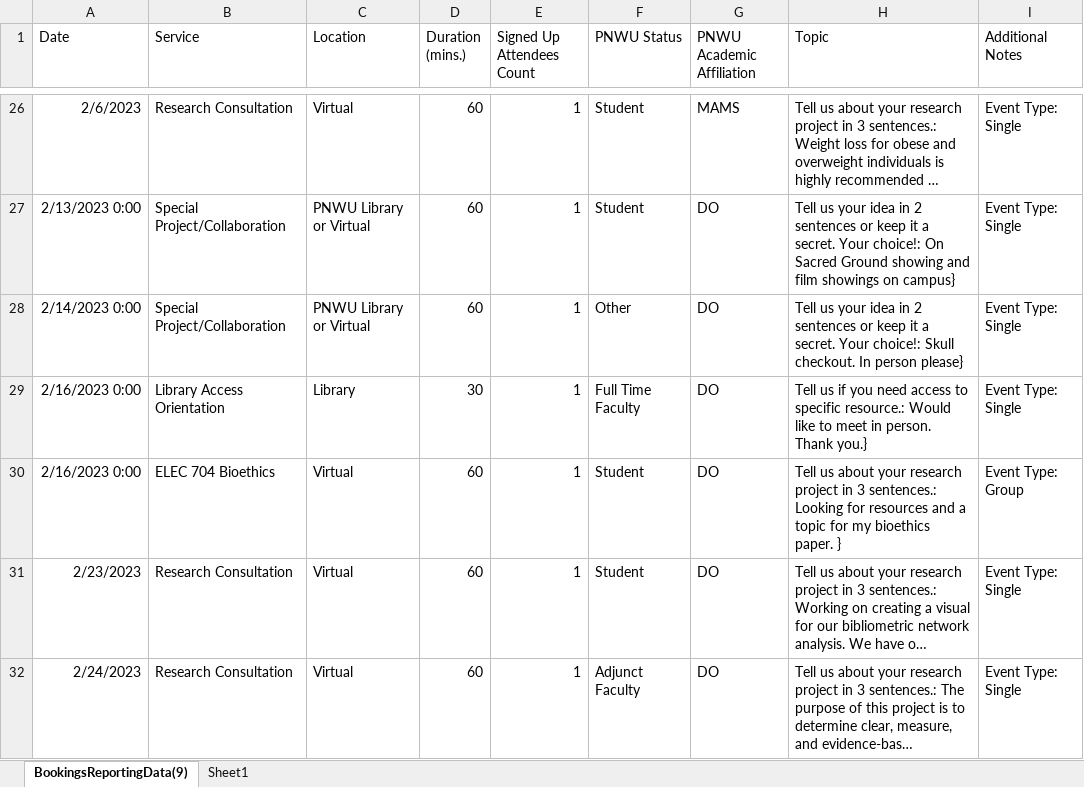
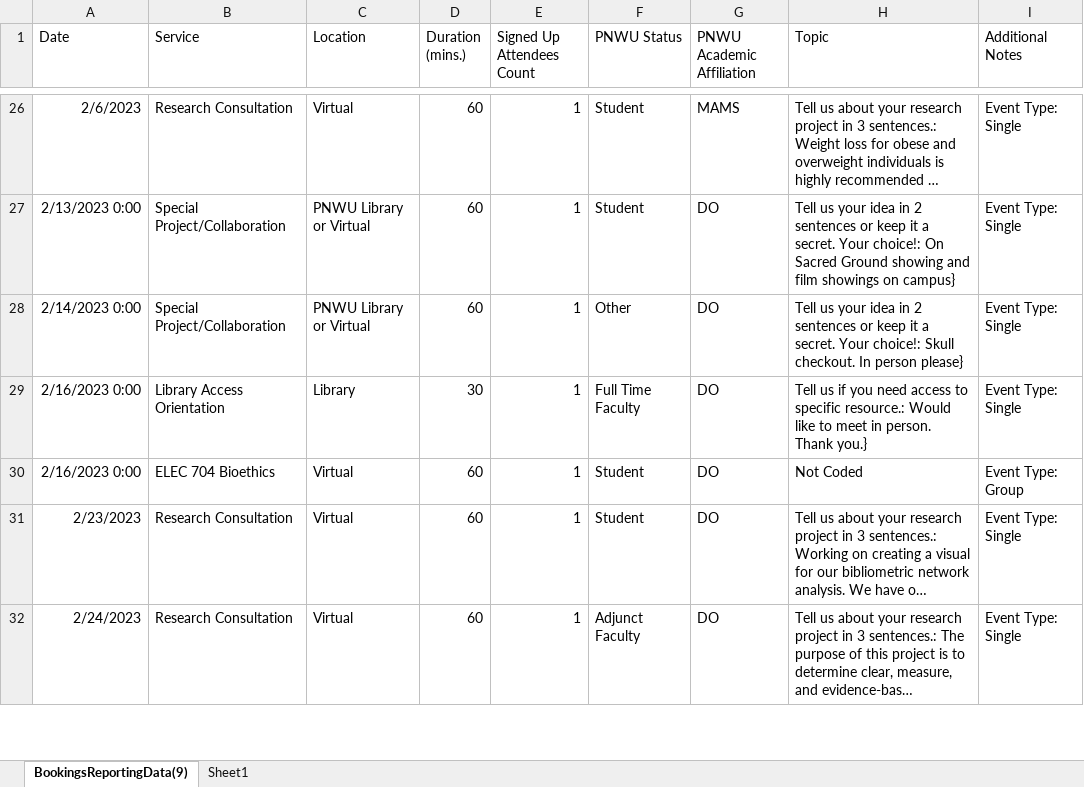
Before and after one commit to ImperialRose/Your-Library-Your-Impact, an Excel workbook: dashboard/data/Book A Librarian Export Q3 AY22-23 - Deidentified.xlsx, sheet BookingsReportingData(9), drawn as a sheet; only a part is shown, gaps mark what is left out; long unchanged cells end in …; values as stored, in another font and other column widths than the file's, no borders; table styles not drawn; the diff covers the shown part only; the diff names each change by its address in the sheet, - before the commit and + after, or states it on an @@ line.

Commit message:
troubleshooting plot_bioethics_topics

```diff
--- a/dashboard/data/Book A Librarian Export Q3 AY22-23 - Deidentified.xlsx (sheet BookingsReportingData(9))
+++ b/dashboard/data/Book A Librarian Export Q3 AY22-23 - Deidentified.xlsx (sheet BookingsReportingData(9))
-H30 (Topic): Tell us about your research project in 3 sentences.: Looking for resources and a topic for my bioethics paper. }
+H30 (Topic): Not Coded
```
Also changed, not shown: 4 edited cells elsewhere in this sheet, dashboard/data/Book A Librarian Export Q4 AY22-23 - Deidentified.xlsx, 1 other file.
